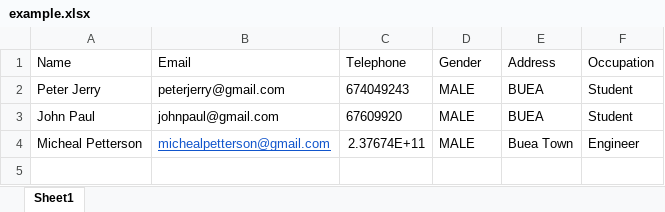
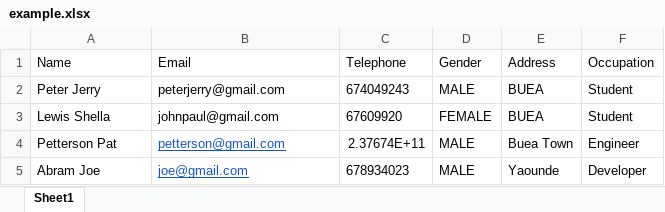
Before and after one commit to Suh-Edmond/cyfgs-brocon-financial-assistance, an Excel workbook: public/example.xlsx, sheet Sheet1, drawn as a sheet; values as stored, in another font and other column widths than the file's, no borders; the diff names each change by its address in the sheet, - before the commit and + after, or states it on an @@ line.

```diff
--- a/public/example.xlsx (sheet Sheet1)
+++ b/public/example.xlsx (sheet Sheet1)
-A3 (Name): John Paul
+A3 (Name): Lewis Shella
-D3 (Gender): MALE
+D3 (Gender): FEMALE
-A4 (Name): Micheal Petterson
+A4 (Name): Petterson Pat
-B4 (Email): michealpetterson@gmail.com
+B4 (Email): petterson@gmail.com
+row 5: Abram Joe | joe@gmail.com | 678934023 | MALE | Yaounde | Developer
```
Also changed, not shown: public/Test (1).xlsx, 7 other files.
